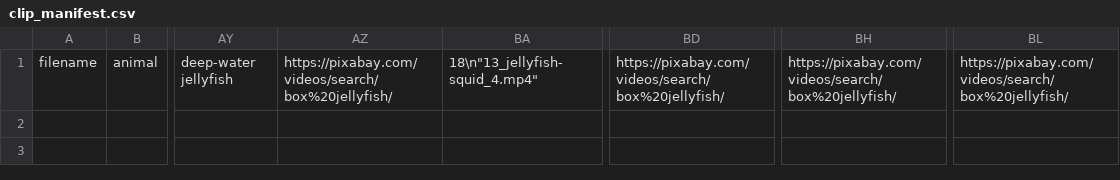
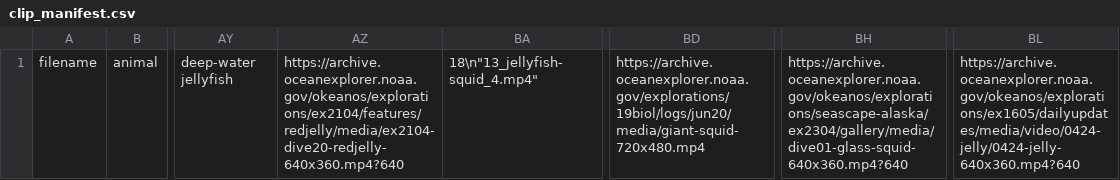
Before and after one commit to FRFR-FR/POPLUARvids, a CSV file: clip_manifest.csv, drawn as a sheet; only a part is shown, gaps mark what is left out; the diff names each change by its address in the sheet, - before the commit and + after, or states it on an @@ line.

Commit message:
Use the specified NOAA jellyfish and squid clips

```diff
--- a/clip_manifest.csv
+++ b/clip_manifest.csv
-AZ1: https://pixabay.com/videos/search/box%20jellyfish/
+AZ1: https://archive.oceanexplorer.noaa.gov/okeanos/explorations/ex2104/features/redjelly/media/ex2104-dive20-redjelly-640x360.mp4?640
-BD1: https://pixabay.com/videos/search/box%20jellyfish/
+BD1: https://archive.oceanexplorer.noaa.gov/explorations/19biol/logs/jun20/media/giant-squid-720x480.mp4
-BH1: https://pixabay.com/videos/search/box%20jellyfish/
+BH1: https://archive.oceanexplorer.noaa.gov/okeanos/explorations/seascape-alaska/ex2304/gallery/media/dive01-glass-squid-640x360.mp4?640
-BL1: https://pixabay.com/videos/search/box%20jellyfish/
+BL1: https://archive.oceanexplorer.noaa.gov/okeanos/explorations/ex1605/dailyupdates/media/video/0424-jelly/0424-jelly-640x360.mp4?640
```
